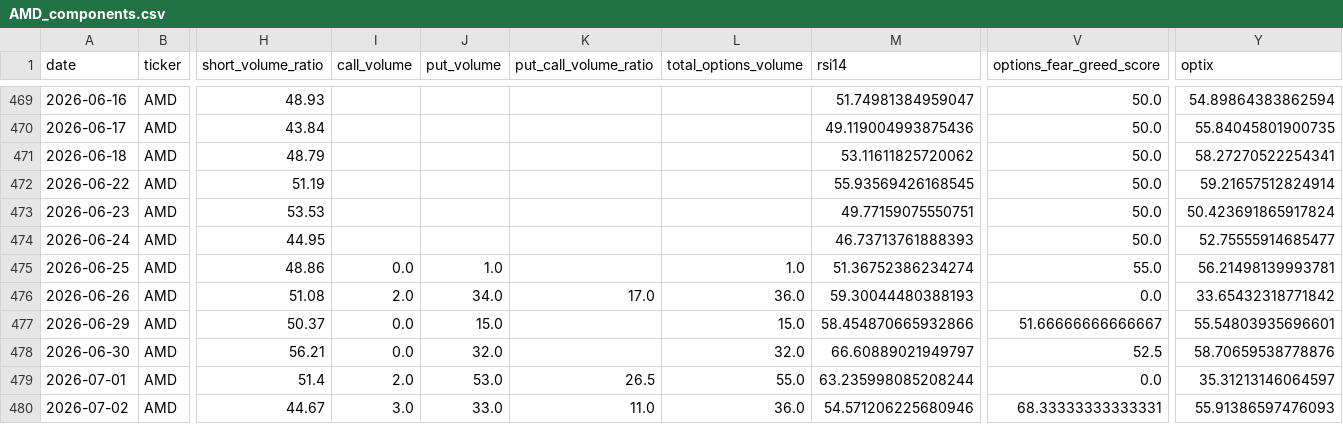
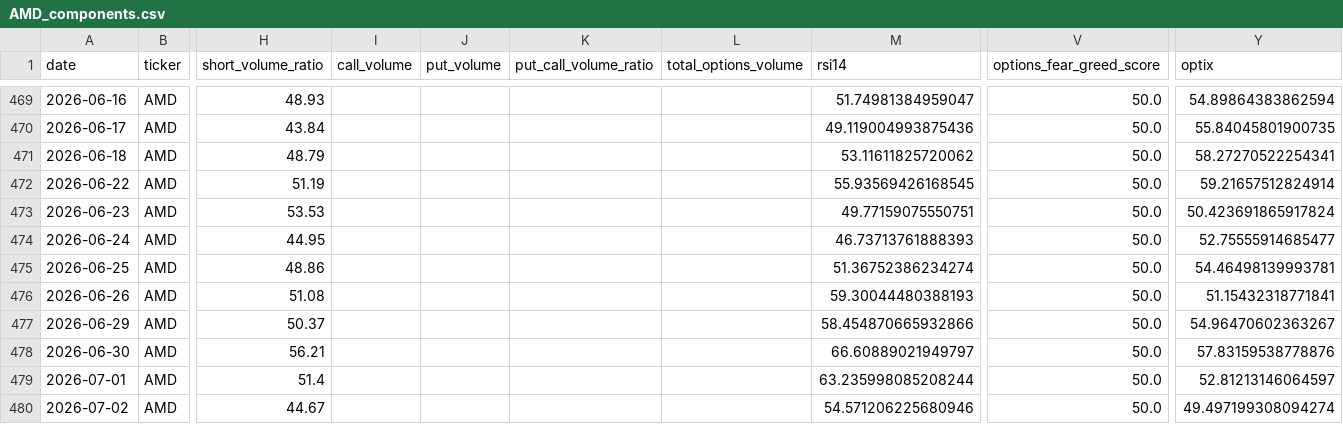
Before and after one commit to ryantrichardson/seed_ryantrichardson_optix, a CSV file: data/AMD_components.csv, drawn as a sheet; only a part is shown, gaps mark what is left out; the diff covers the shown part only; the diff names each change by its address in the sheet, - before the commit and + after, or states it on an @@ line.

```diff
--- a/data/AMD_components.csv
+++ b/data/AMD_components.csv
-I475 (call_volume): 0.0
+I475 (call_volume): (empty)
-J475 (put_volume): 1.0
+J475 (put_volume): (empty)
-L475 (total_options_volume): 1.0
+L475 (total_options_volume): (empty)
-V475 (options_fear_greed_score): 55.0
+V475 (options_fear_greed_score): 50.0
-Y475 (optix): 56.21498139993781
+Y475 (optix): 54.46498139993781
-I476 (call_volume): 2.0
+I476 (call_volume): (empty)
-J476 (put_volume): 34.0
+J476 (put_volume): (empty)
-K476 (put_call_volume_ratio): 17.0
+K476 (put_call_volume_ratio): (empty)
-L476 (total_options_volume): 36.0
+L476 (total_options_volume): (empty)
-V476 (options_fear_greed_score): 0.0
+V476 (options_fear_greed_score): 50.0
-Y476 (optix): 33.65432318771842
+Y476 (optix): 51.15432318771841
-I477:I478 (call_volume): 0.0
+I477:I478 (call_volume): (empty)
-J477 (put_volume): 15.0
+J477 (put_volume): (empty)
-L477 (total_options_volume): 15.0
+L477 (total_options_volume): (empty)
-V477 (options_fear_greed_score): 51.66666666666667
+V477 (options_fear_greed_score): 50.0
-Y477 (optix): 55.54803935696601
+Y477 (optix): 54.96470602363267
-J478 (put_volume): 32.0
+J478 (put_volume): (empty)
-L478 (total_options_volume): 32.0
+L478 (total_options_volume): (empty)
-V478 (options_fear_greed_score): 52.5
+V478 (options_fear_greed_score): 50.0
-Y478 (optix): 58.70659538778876
+Y478 (optix): 57.83159538778876
-I479 (call_volume): 2.0
+I479 (call_volume): (empty)
-J479 (put_volume): 53.0
+J479 (put_volume): (empty)
-K479 (put_call_volume_ratio): 26.5
+K479 (put_call_volume_ratio): (empty)
-L479 (total_options_volume): 55.0
+L479 (total_options_volume): (empty)
-V479 (options_fear_greed_score): 0.0
+V479 (options_fear_greed_score): 50.0
-Y479 (optix): 35.31213146064597
+Y479 (optix): 52.81213146064597
-I480 (call_volume): 3.0
+I480 (call_volume): (empty)
-J480 (put_volume): 33.0
+J480 (put_volume): (empty)
-K480 (put_call_volume_ratio): 11.0
+K480 (put_call_volume_ratio): (empty)
-L480 (total_options_volume): 36.0
+L480 (total_options_volume): (empty)
-V480 (options_fear_greed_score): 68.33333333333331
+V480 (options_fear_greed_score): 50.0
-Y480 (optix): 55.91386597476093
+Y480 (optix): 49.497199308094274
```
Also changed, not shown: 1 added row and 116 edited cells elsewhere in this file, data/OWL_components.csv, data/PYPL_components.csv, 21 other files.
